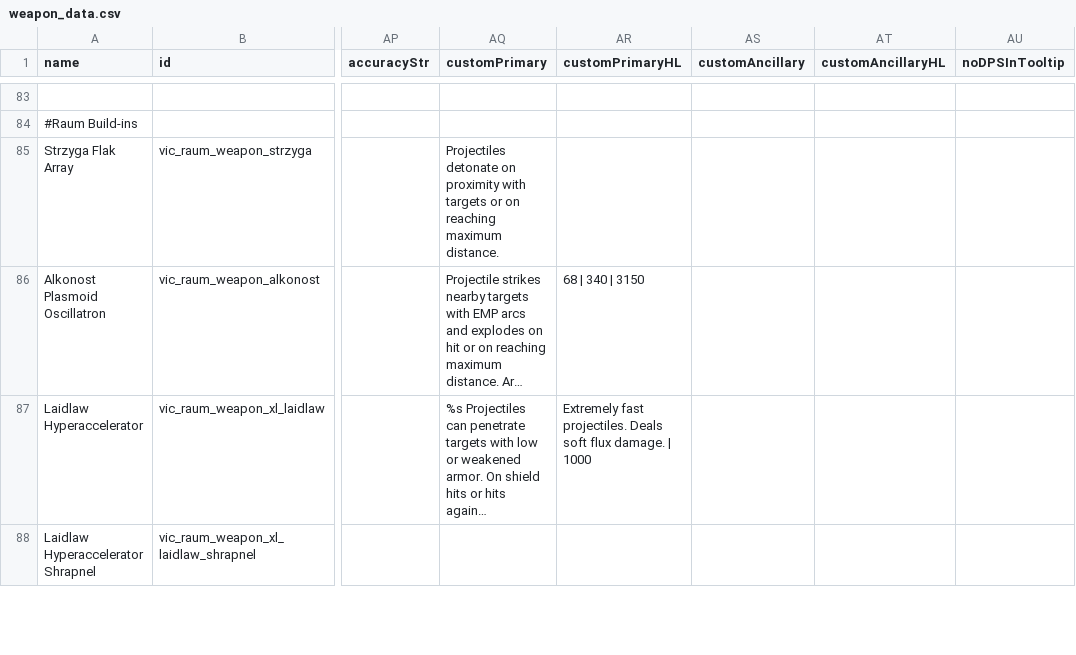
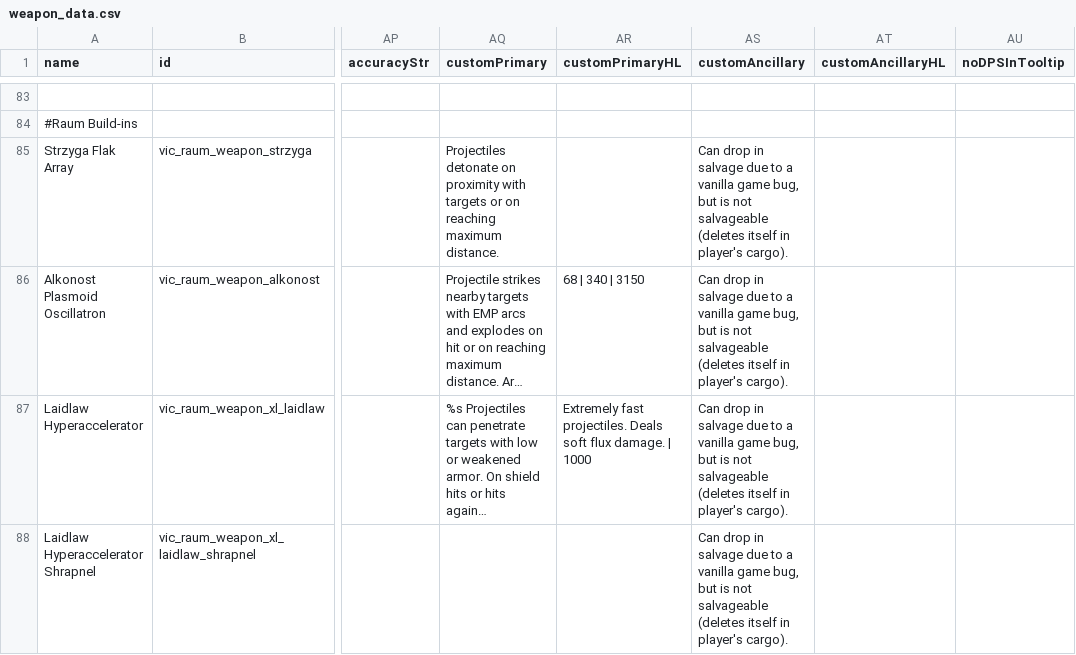
Before and after one commit to AstaratStarsector/VIC, a CSV file: data/weapons/weapon_data.csv, drawn as a sheet; only a part is shown, gaps mark what is left out; long unchanged cells end in …; the diff covers the shown part only; the diff names each change by its address in the sheet, - before the commit and + after, or states it on an @@ line.

Commit message:
Added a notification about Raum's weapons showing in salvage

```diff
--- a/data/weapons/weapon_data.csv
+++ b/data/weapons/weapon_data.csv
-AS85:AS88 (customAncillary): (empty)
+AS85:AS88 (customAncillary): Can drop in salvage due to a vanilla game bug, but is not salvageable (deletes itself in player's cargo).
```
Also changed, not shown: 4 edited cells elsewhere in this file.
